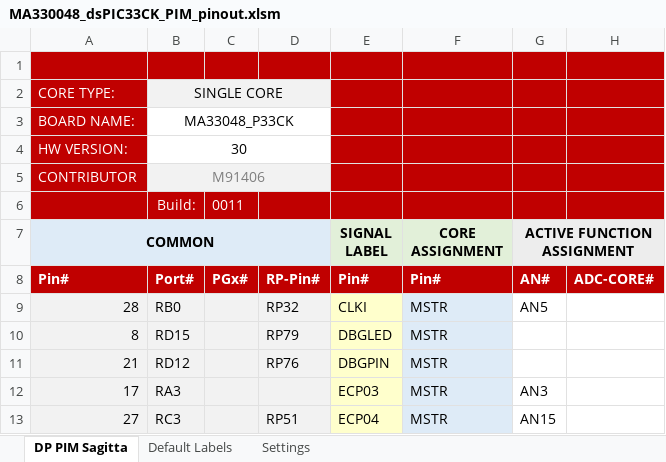
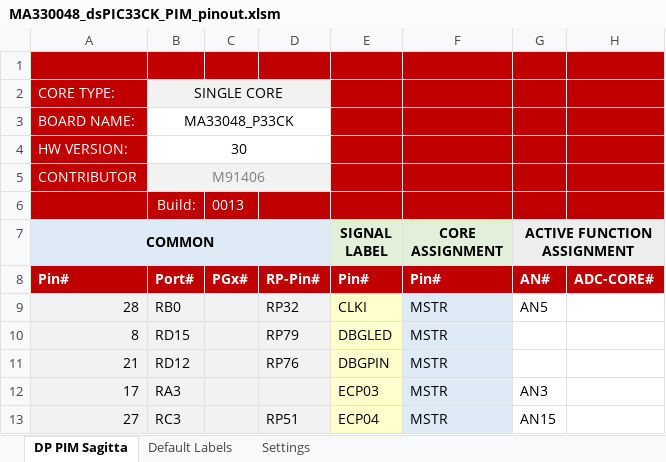
Before and after one commit to areiter128/SMPS_FRWK4G2, an Excel workbook: support/MA330048_dsPIC33CK_PIM_pinout.xlsm, sheet DP PIM Sagitta, drawn as a sheet; only a part is shown; values as stored, in another font and other column widths than the file's, no borders; charts and pictures and conditional formats not drawn; the diff names each change by its address in the sheet, - before the commit and + after, or states it on an @@ line.

```diff
--- a/support/MA330048_dsPIC33CK_PIM_pinout.xlsm (sheet DP PIM Sagitta)
+++ b/support/MA330048_dsPIC33CK_PIM_pinout.xlsm (sheet DP PIM Sagitta)
-C6: 0011
+C6: 0013
```
Also changed, not shown: 3 other files.
